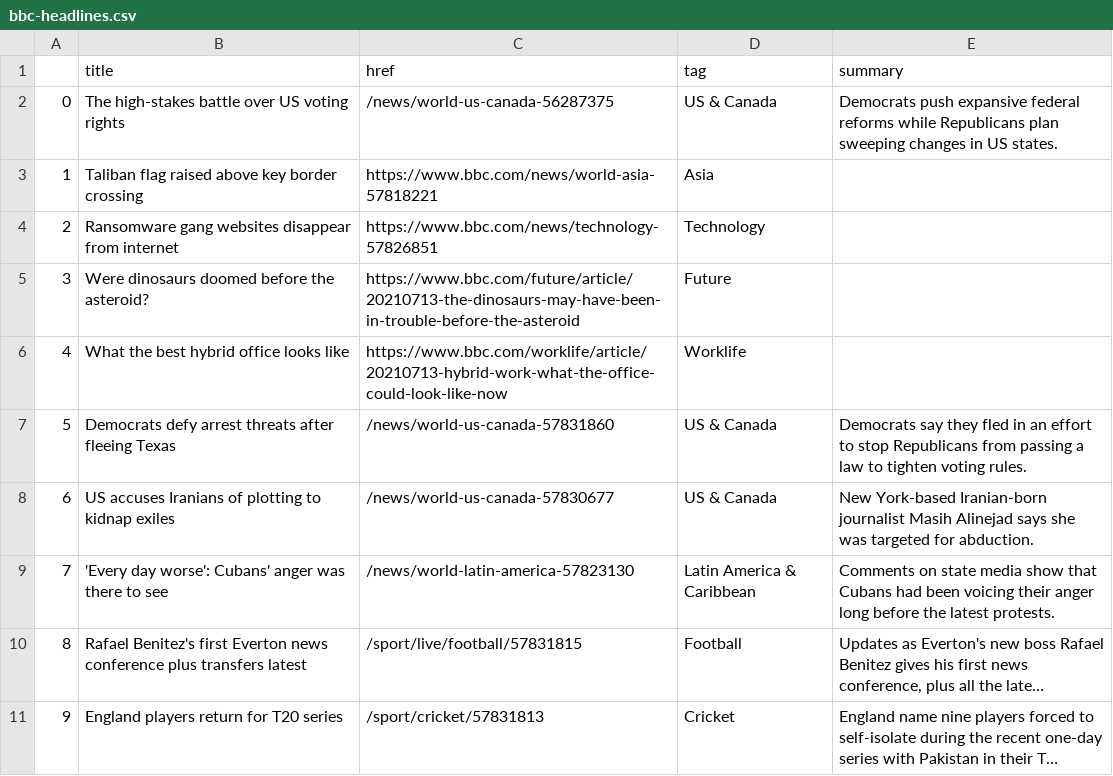
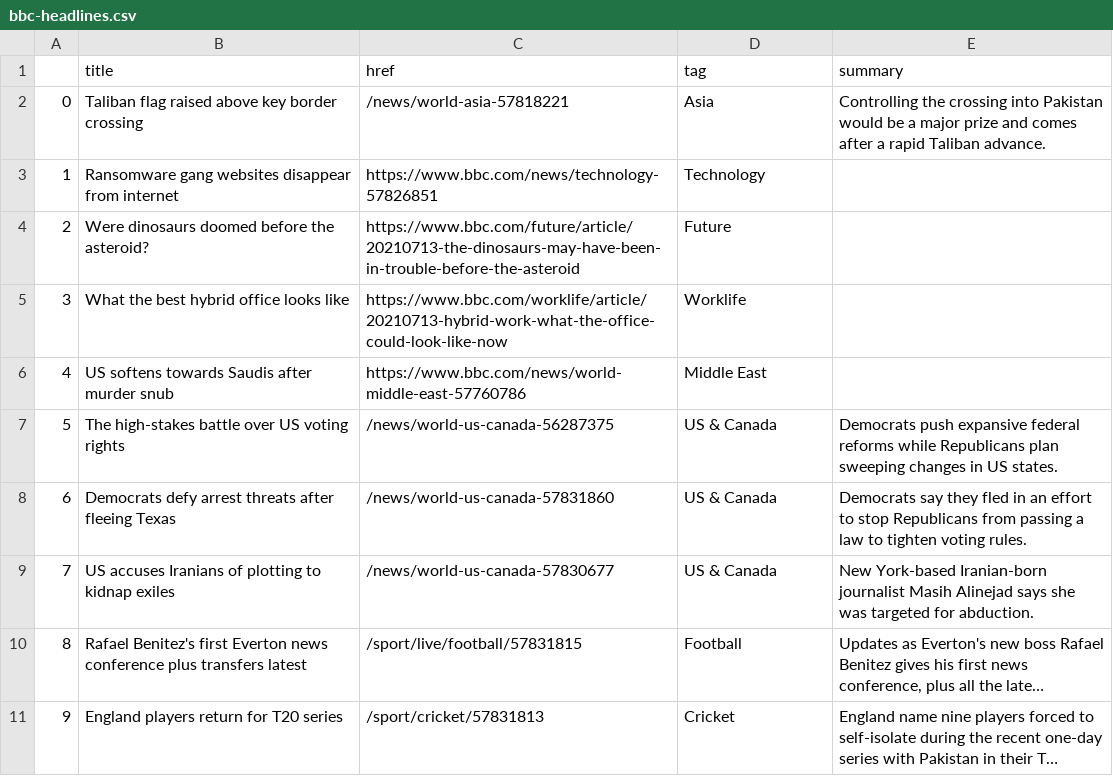
Before and after one commit to ichinichichi/automatic-scraper, a CSV file: bbc-headlines.csv, drawn as a sheet; only a part is shown; long unchanged cells end in …; removed rows and columns are numbered as before the commit, all else as after; the diff names each change by its address in the sheet, - before the commit and + after, or states it on an @@ line.

```diff
--- a/bbc-headlines.csv
+++ b/bbc-headlines.csv
@@ column A renumbered between rows 2 and 9 @@
-C2 (href): https://www.bbc.com/news/world-asia-57818221
+C2 (href): /news/world-asia-57818221
-E2 (summary): (empty)
+E2 (summary): Controlling the crossing into Pakistan would be a major prize and comes after a rapid Taliban advance.
+row 6: 4 | US softens towards Saudis after murder snub | https://www.bbc.com/news/world-middle-east-57760786 | Middle East
@@ row 2 moved to row 7: 5 @@
-row 9: 7 | 'Every day worse': Cubans' anger was there to see | /news/world-latin-america-57823130 | Latin America & Caribbean | Comments on state media show that Cubans had been voicing their anger long before the latest protests.
```
